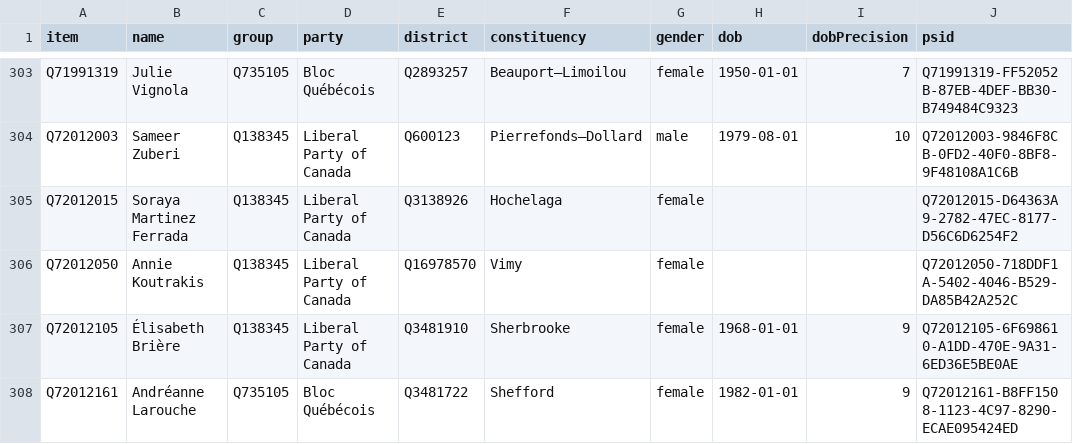
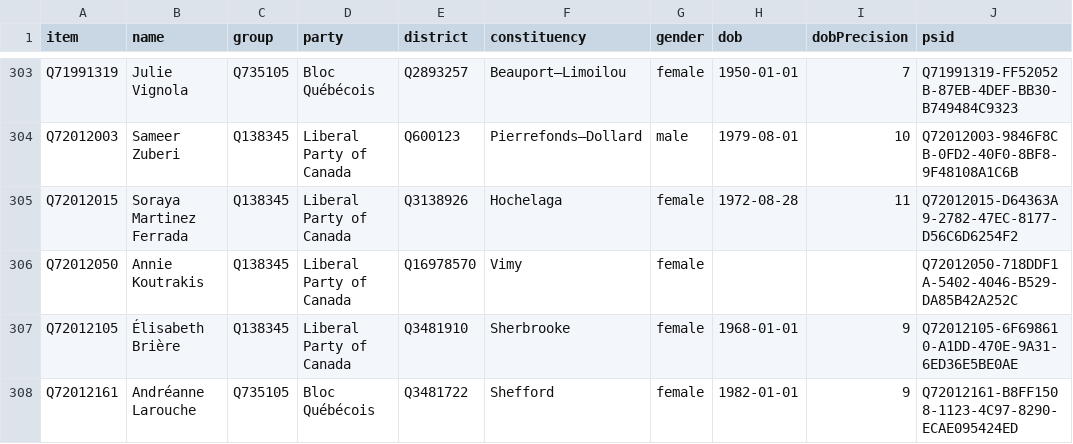
Before and after one commit to every-politician-scrapers/canada-house-of-commons, a CSV file: wikidata/results/current-members.csv, drawn as a sheet; only a part is shown, gaps mark what is left out.

```diff
--- a/wikidata/results/current-members.csv
+++ b/wikidata/results/current-members.csv
@@ -304,3 +304,3 @@ Q71991319,Julie Vignola,Q735105,Bloc Québécois,Q2893257,Beauport—Limoilou,fe
 Q72012003,Sameer Zuberi,Q138345,Liberal Party of Canada,Q600123,Pierrefonds—Dollard,male,1979-08-01,10,Q72012003-9846F8CB-0FD2-40F0-8BF8-9F48108A1C6B
-Q72012015,Soraya Martinez Ferrada,Q138345,Liberal Party of Canada,Q3138926,Hochelaga,female,,,Q72012015-D64363A9-2782-47EC-8177-D56C6D6254F2
+Q72012015,Soraya Martinez Ferrada,Q138345,Liberal Party of Canada,Q3138926,Hochelaga,female,1972-08-28,11,Q72012015-D64363A9-2782-47EC-8177-D56C6D6254F2
 Q72012050,Annie Koutrakis,Q138345,Liberal Party of Canada,Q16978570,Vimy,female,,,Q72012050-718DDF1A-5402-4046-B529-DA85B42A252C
```
